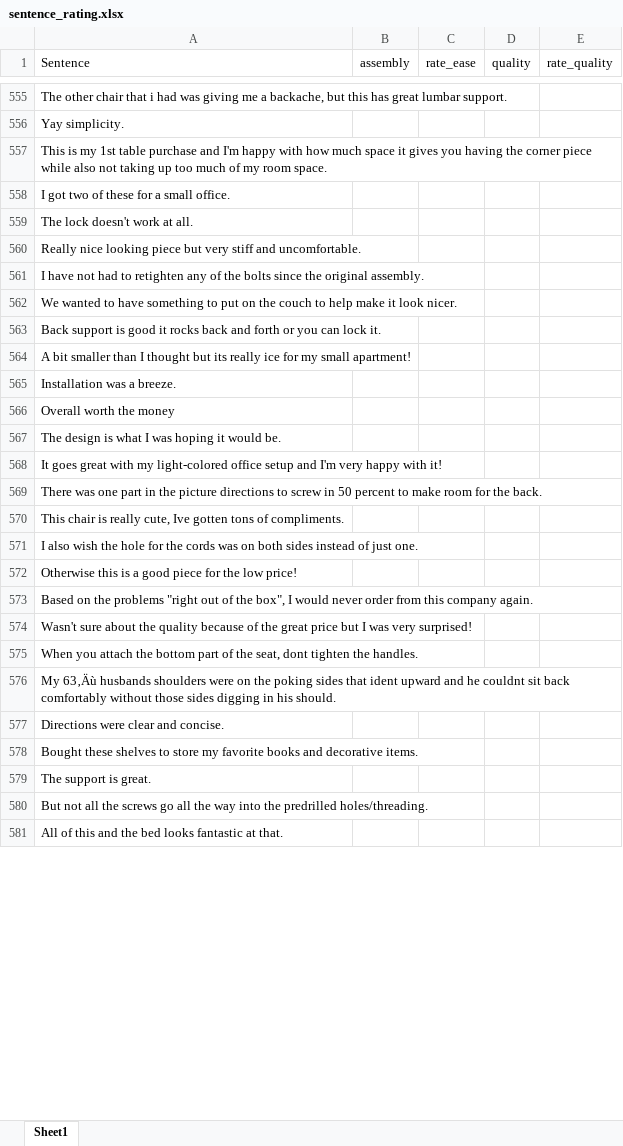
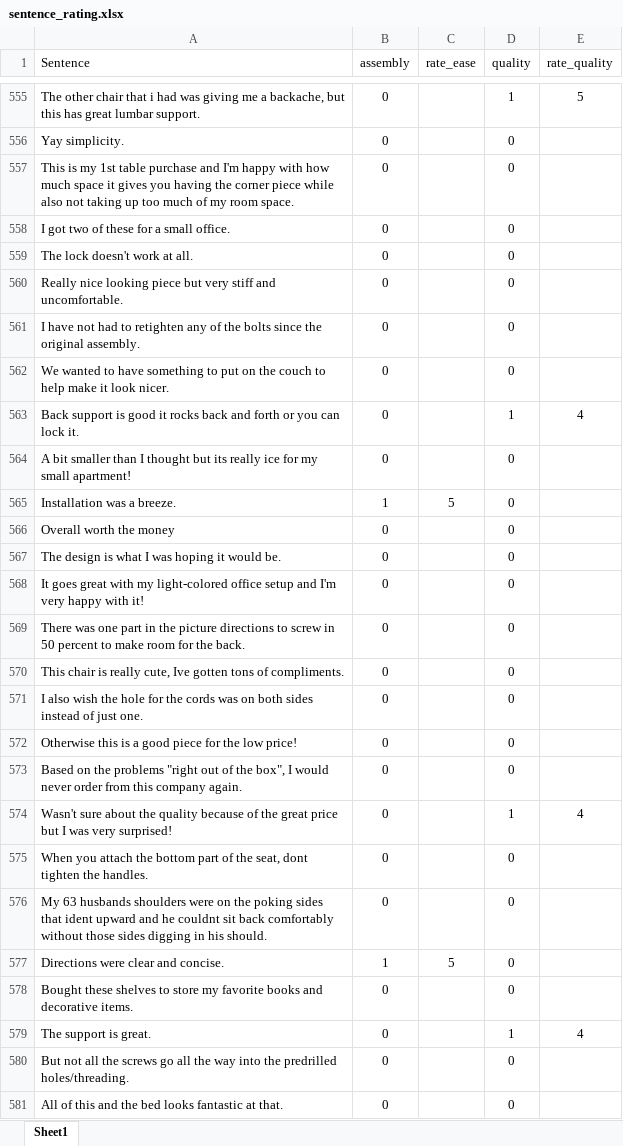
Before and after one commit to kolbt/bot_the_builder, an Excel workbook: data/sentence_rating.xlsx, sheet Sheet1, drawn as a sheet; only a part is shown, gaps mark what is left out; values as stored, in another font and other column widths than the file's, no borders; removed rows and columns are numbered as before the commit, all else as after; the diff covers the shown part only; the diff names each change by its address in the sheet, - before the commit and + after, or states it on an @@ line.

```diff
--- a/data/sentence_rating.xlsx (sheet Sheet1)
+++ b/data/sentence_rating.xlsx (sheet Sheet1)
-B555:B564 (assembly): (empty)
+B555:B564 (assembly): 0
-D555 (quality): (empty)
+D555 (quality): 1
-E555 (rate_quality): (empty)
+E555 (rate_quality): 5
-D556:D562 (quality): (empty)
+D556:D562 (quality): 0
-D563 (quality): (empty)
+D563 (quality): 1
-E563 (rate_quality): (empty)
+E563 (rate_quality): 4
-D564:D573 (quality): (empty)
+D564:D573 (quality): 0
-B565 (assembly): (empty)
+B565 (assembly): 1
-C565 (rate_ease): (empty)
+C565 (rate_ease): 5
-B566:B575 (assembly): (empty)
+B566:B575 (assembly): 0
-D574 (quality): (empty)
+D574 (quality): 1
-E574 (rate_quality): (empty)
+E574 (rate_quality): 4
-D575 (quality): (empty)
+D575 (quality): 0
-row 576: My 63‚Äù husbands shoulders were on the poking sides that ident upward and he couldnt sit back comfortably without those sides digging in his should.
+row 576: My 63 husbands shoulders were on the poking sides that ident upward and he couldnt sit back comfortably without those sides digging in his should. | 0 |  | 0
-B577 (assembly): (empty)
+B577 (assembly): 1
-C577 (rate_ease): (empty)
+C577 (rate_ease): 5
-D577:D578 (quality): (empty)
+D577:D578 (quality): 0
-B578:B581 (assembly): (empty)
+B578:B581 (assembly): 0
-D579 (quality): (empty)
+D579 (quality): 1
-E579 (rate_quality): (empty)
+E579 (rate_quality): 4
-D580:D581 (quality): (empty)
+D580:D581 (quality): 0
```
Also changed, not shown: 7 added rows, 7 removed rows and 797 edited cells elsewhere in this sheet, 3 other files.
